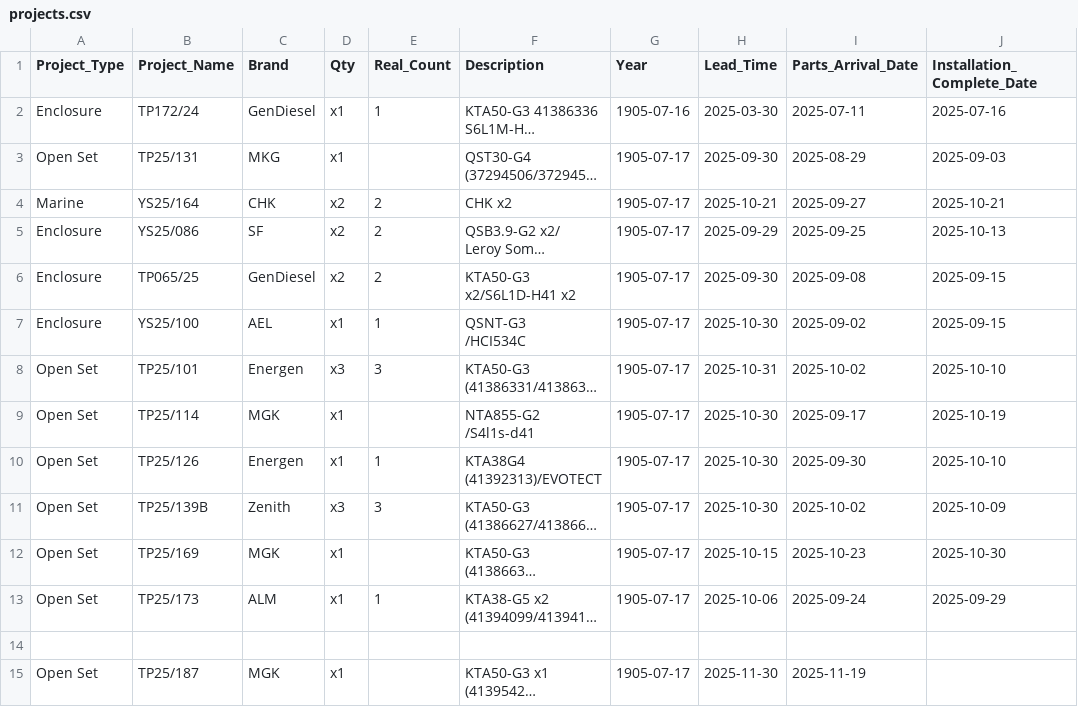
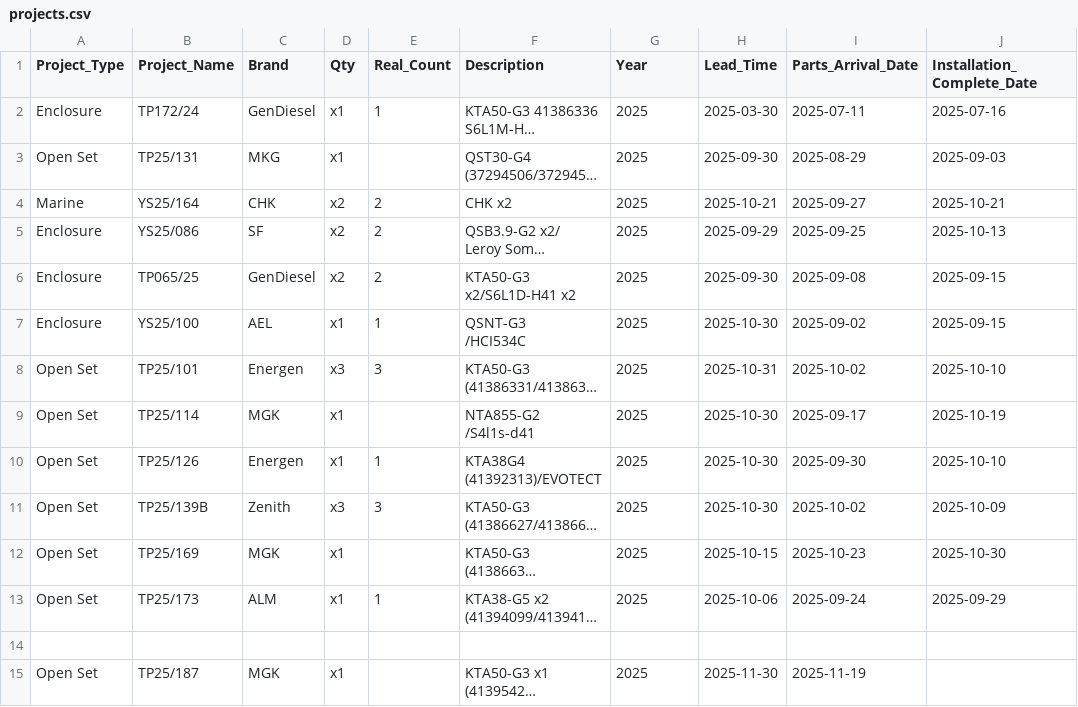
Before and after one commit to goldenfootballboy-create/yip-shing-dashboard, a CSV file: projects.csv, drawn as a sheet; only a part is shown; long unchanged cells end in …; the diff covers the shown part only; the diff names each change by its address in the sheet, - before the commit and + after, or states it on an @@ line.

Commit message:
Update projects.csv

```diff
--- a/projects.csv
+++ b/projects.csv
-G2 (Year): 1905-07-16
+G2 (Year): 2025
-G3:G13 (Year): 1905-07-17
+G3:G13 (Year): 2025
-G15 (Year): 1905-07-17
+G15 (Year): 2025
```
Also changed, not shown: 24 edited cells elsewhere in this file.
